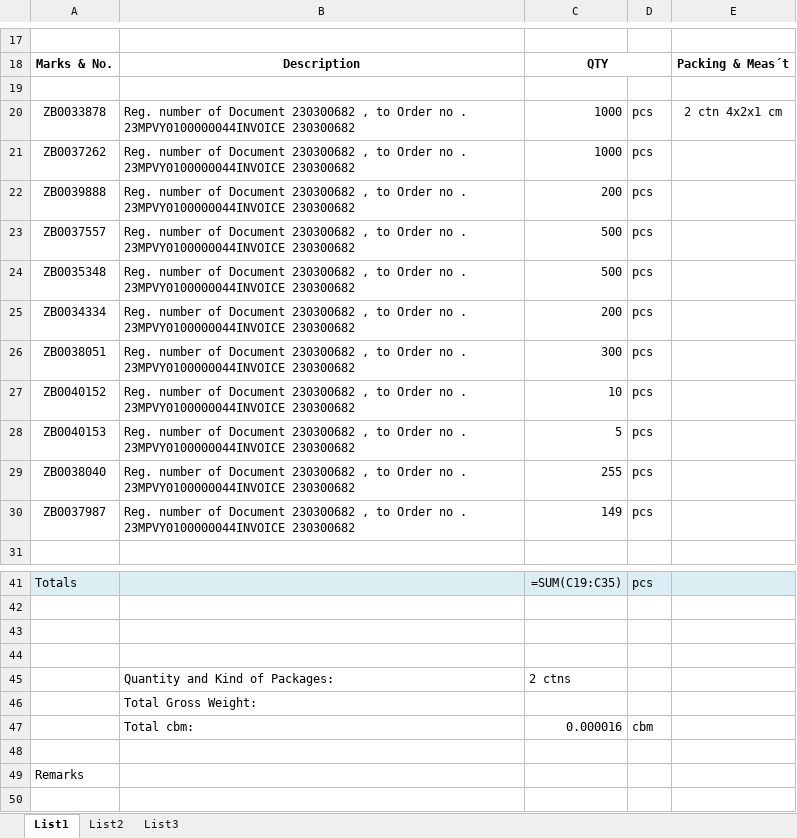
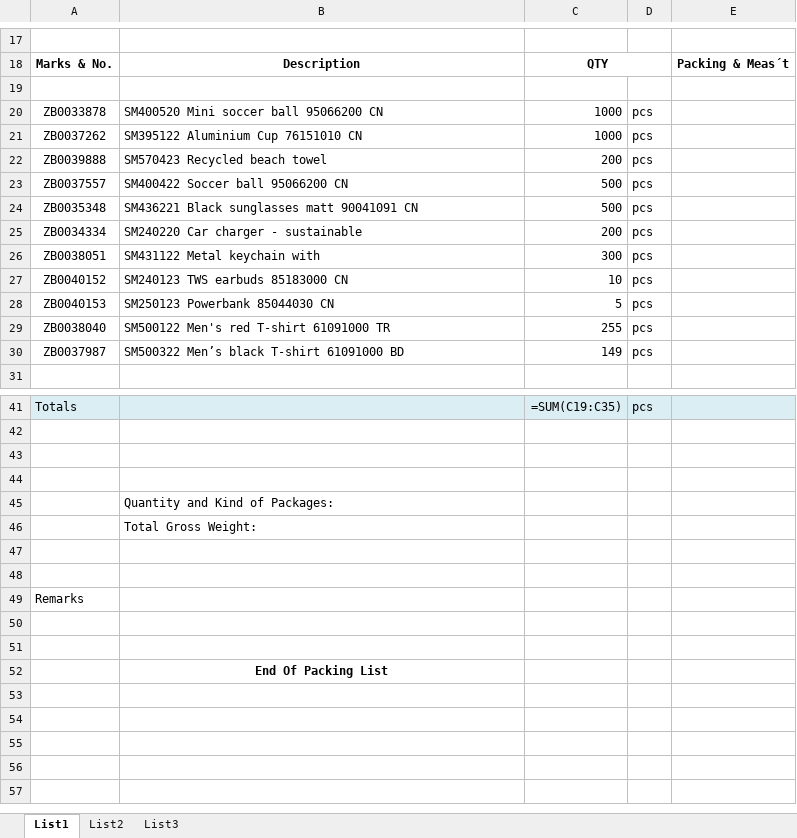
Before and after one commit to Ex4m/Invoice-to-packing-list-convertor, an Excel workbook: PL 23MH01000376 Tbilisi GE.xlsx, sheet List1, drawn as a sheet; only a part is shown, gaps mark what is left out; the shorter side is filled out with more unchanged rows; values as stored, in another font and other column widths than the file's, no borders; formulas without a stored value are shown as written; the diff names each change by its address in the sheet, - before the commit and + after, or states it on an @@ line.

```diff
--- a/PL 23MH01000376 Tbilisi GE.xlsx (sheet List1)
+++ b/PL 23MH01000376 Tbilisi GE.xlsx (sheet List1)
-B20: Reg. number of Document 230300682 , to Order no . 23MPVY0100000044INVOICE 230300682
+B20: SM400520 Mini soccer ball 95066200 CN
-E20: 2 ctn 4x2x1 cm
+E20: (empty)
-B21: Reg. number of Document 230300682 , to Order no . 23MPVY0100000044INVOICE 230300682
+B21: SM395122 Aluminium Cup 76151010 CN
-B22: Reg. number of Document 230300682 , to Order no . 23MPVY0100000044INVOICE 230300682
+B22: SM570423 Recycled beach towel
-B23: Reg. number of Document 230300682 , to Order no . 23MPVY0100000044INVOICE 230300682
+B23: SM400422 Soccer ball 95066200 CN
-B24: Reg. number of Document 230300682 , to Order no . 23MPVY0100000044INVOICE 230300682
+B24: SM436221 Black sunglasses matt 90041091 CN
-B25: Reg. number of Document 230300682 , to Order no . 23MPVY0100000044INVOICE 230300682
+B25: SM240220 Car charger - sustainable
-B26: Reg. number of Document 230300682 , to Order no . 23MPVY0100000044INVOICE 230300682
+B26: SM431122 Metal keychain with
-B27: Reg. number of Document 230300682 , to Order no . 23MPVY0100000044INVOICE 230300682
+B27: SM240123 TWS earbuds 85183000 CN
-B28: Reg. number of Document 230300682 , to Order no . 23MPVY0100000044INVOICE 230300682
+B28: SM250123 Powerbank 85044030 CN
-B29: Reg. number of Document 230300682 , to Order no . 23MPVY0100000044INVOICE 230300682
+B29: SM500122 Men's red T-shirt 61091000 TR
-B30: Reg. number of Document 230300682 , to Order no . 23MPVY0100000044INVOICE 230300682
+B30: SM500322 Men’s black T-shirt 61091000 BD
-C45: 2 ctns
+C45: (empty)
-row 47:  | Total cbm: | 0.000016 | cbm
+row 47: (empty)
```
Also changed, not shown: vol2.xlsx, 5 other files.
